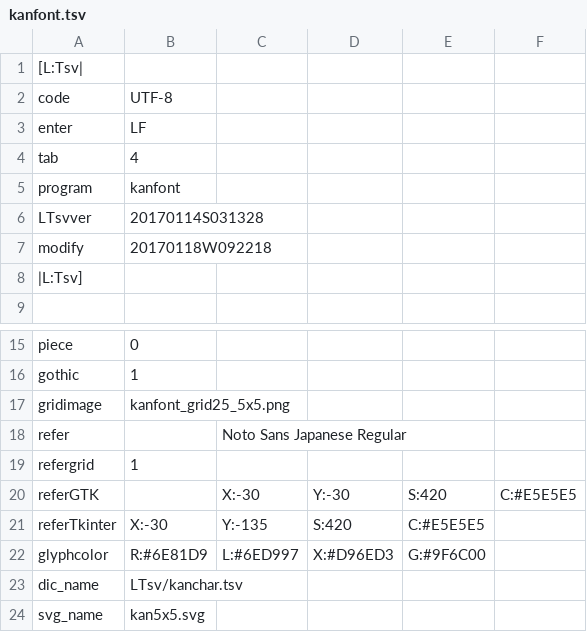
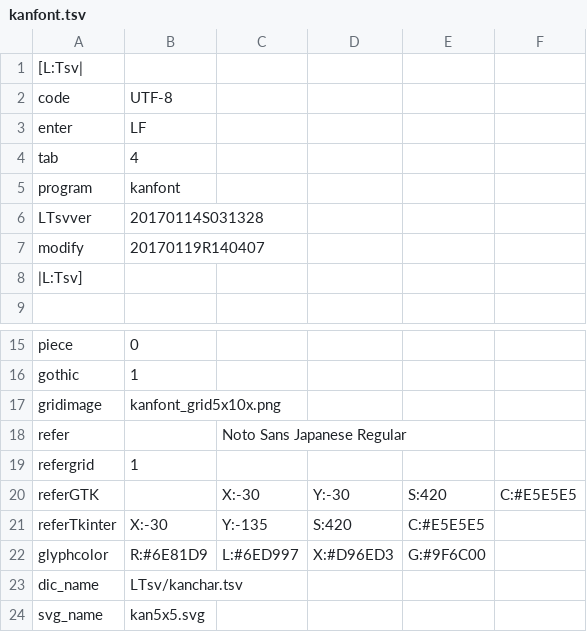
Before and after one commit to ooblog/LTsv10kanedit, a TSV file: kanfont.tsv, drawn as a sheet; only a part is shown, gaps mark what is left out.

Commit message:
「kanfont_grid5x10x20x.png」など新圧縮の準備と「5x10xTO5x10x20x.py」を書く前にコミットセーブとブランチ分割予定。

```diff
--- a/kanfont.tsv
+++ b/kanfont.tsv
@@ -6,3 +6,3 @@ program	kanfont
 LTsvver	20170114S031328
-modify	20170118W092218
+modify	20170119R140407
 |L:Tsv]
@@ -16,3 +16,3 @@ piece	0
 gothic	1
-gridimage	kanfont_grid25_5x5.png
+gridimage	kanfont_grid5x10x.png
 refer		Noto Sans Japanese Regular
```
Also changed, not shown: LTsv/LTsv_glyph.tsv, docs/kanedit_etc.tsv, 19 other files.
